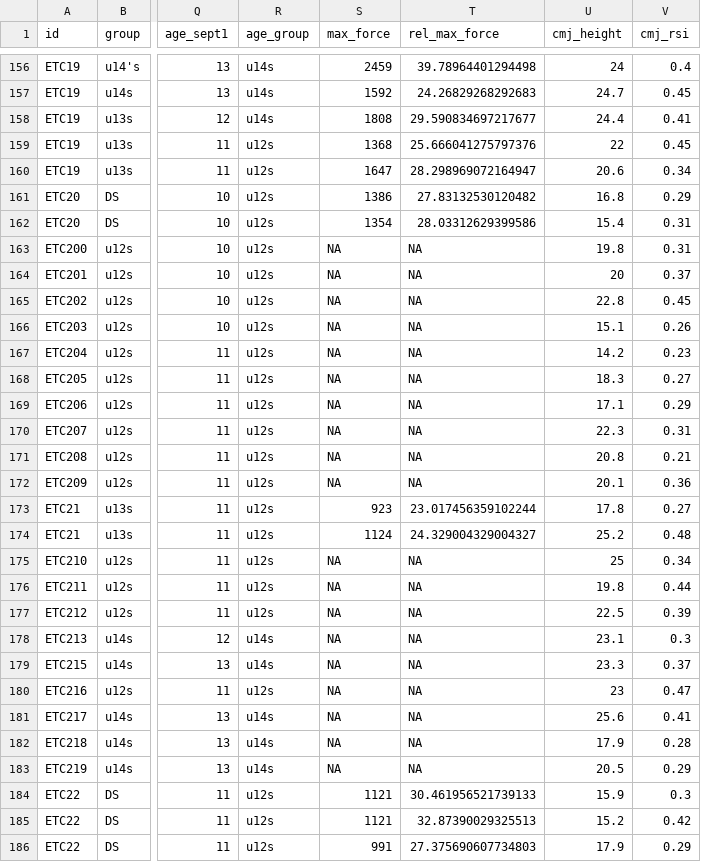
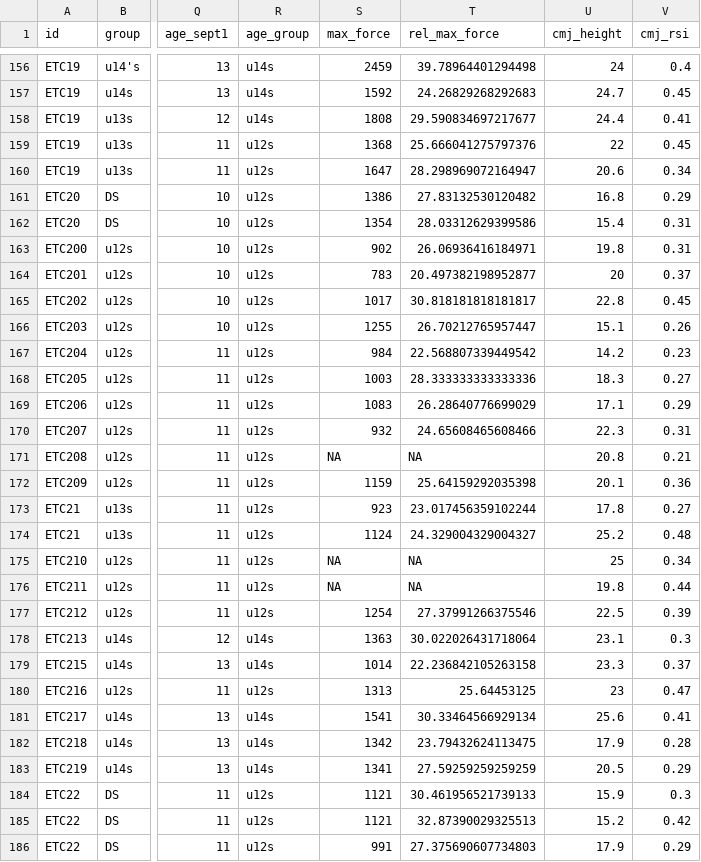
Before and after one commit to MatthewWright07/etc_report, a CSV file: data.csv, drawn as a sheet; only a part is shown, gaps mark what is left out; the diff covers the shown part only; the diff names each change by its address in the sheet, - before the commit and + after, or states it on an @@ line.

Commit message:
Add files via upload

```diff
--- a/data.csv
+++ b/data.csv
-S163 (max_force): NA
+S163 (max_force): 902
-T163 (rel_max_force): NA
+T163 (rel_max_force): 26.06936416184971
-S164 (max_force): NA
+S164 (max_force): 783
-T164 (rel_max_force): NA
+T164 (rel_max_force): 20.497382198952877
-S165 (max_force): NA
+S165 (max_force): 1017
-T165 (rel_max_force): NA
+T165 (rel_max_force): 30.818181818181817
-S166 (max_force): NA
+S166 (max_force): 1255
-T166 (rel_max_force): NA
+T166 (rel_max_force): 26.70212765957447
-S167 (max_force): NA
+S167 (max_force): 984
-T167 (rel_max_force): NA
+T167 (rel_max_force): 22.568807339449542
-S168 (max_force): NA
+S168 (max_force): 1003
-T168 (rel_max_force): NA
+T168 (rel_max_force): 28.333333333333336
-S169 (max_force): NA
+S169 (max_force): 1083
-T169 (rel_max_force): NA
+T169 (rel_max_force): 26.28640776699029
-S170 (max_force): NA
+S170 (max_force): 932
-T170 (rel_max_force): NA
+T170 (rel_max_force): 24.65608465608466
-S172 (max_force): NA
+S172 (max_force): 1159
-T172 (rel_max_force): NA
+T172 (rel_max_force): 25.64159292035398
-S177 (max_force): NA
+S177 (max_force): 1254
-T177 (rel_max_force): NA
+T177 (rel_max_force): 27.37991266375546
-S178 (max_force): NA
+S178 (max_force): 1363
-T178 (rel_max_force): NA
+T178 (rel_max_force): 30.022026431718064
-S179 (max_force): NA
+S179 (max_force): 1014
-T179 (rel_max_force): NA
+T179 (rel_max_force): 22.236842105263158
-S180 (max_force): NA
+S180 (max_force): 1313
-T180 (rel_max_force): NA
+T180 (rel_max_force): 25.64453125
-S181 (max_force): NA
+S181 (max_force): 1541
-T181 (rel_max_force): NA
+T181 (rel_max_force): 30.33464566929134
-S182 (max_force): NA
+S182 (max_force): 1342
-T182 (rel_max_force): NA
+T182 (rel_max_force): 23.79432624113475
-S183 (max_force): NA
+S183 (max_force): 1341
-T183 (rel_max_force): NA
+T183 (rel_max_force): 27.59259259259259
```
Also changed, not shown: 3 added rows and 38 edited cells elsewhere in this file.
